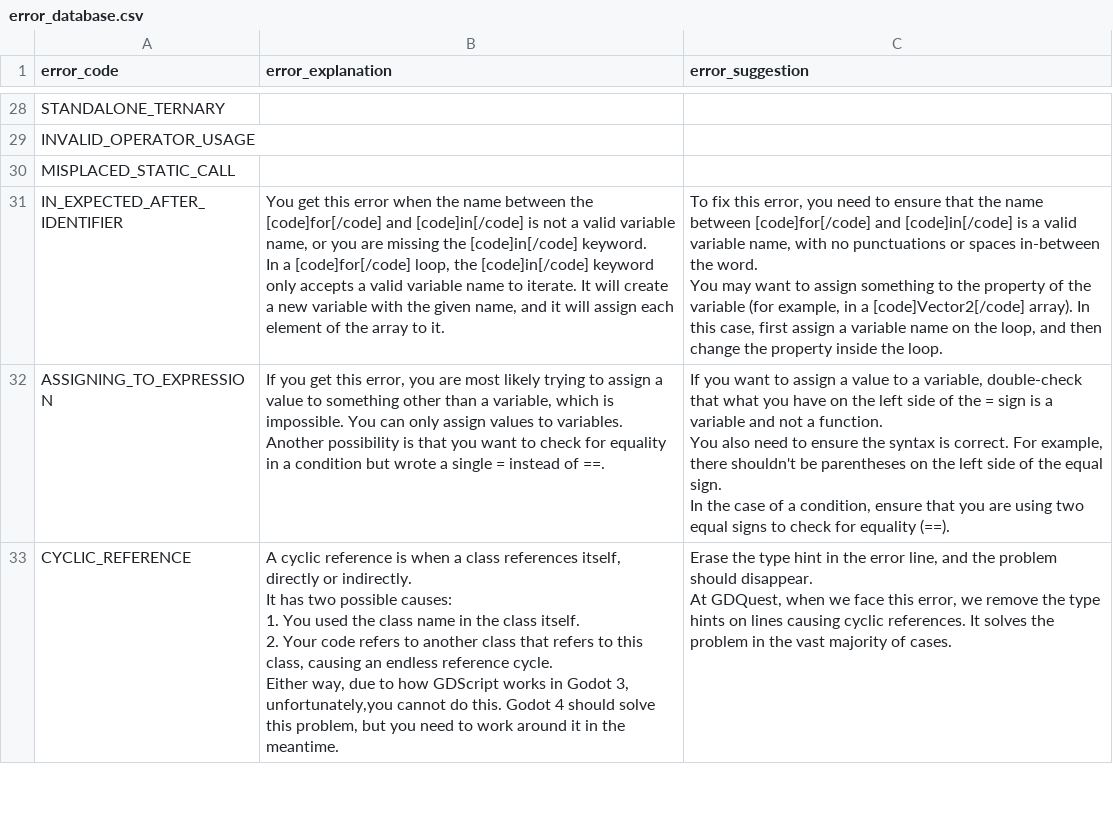
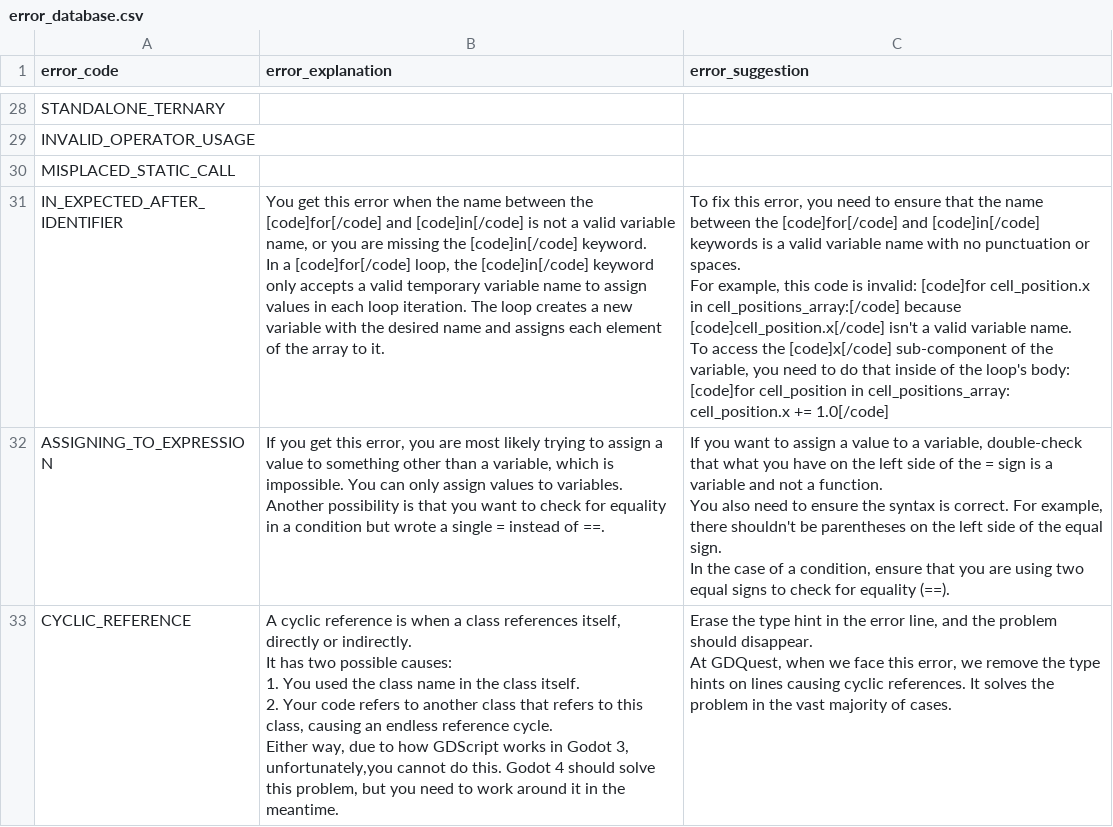
Before and after one commit to GDQuest/learn-gdscript, a CSV file: script_checking/error_database.csv, drawn as a sheet; only a part is shown, gaps mark what is left out.

Commit message:
Update script_checking/error_database.csv

```diff
--- a/script_checking/error_database.csv
+++ b/script_checking/error_database.csv
@@ -30,7 +30,12 @@ INVALID_OPERATOR_USAGE,,
 MISPLACED_STATIC_CALL,,
-IN_EXPECTED_AFTER_IDENTIFIER,"You get this error when the name between the [code]for[/code] and [code]in[/code] is not a valid variable name, or you are missing the [code]in[/code] keyword.
-
-In a [code]for[/code] loop, the [code]in[/code] keyword only accepts a valid variable name to iterate. It will create a new variable with the given name, and it will assign each element of the array to it.","To fix this error, you need to ensure that the name between [code]for[/code] and [code]in[/code] is a valid variable name, with no punctuations or spaces in-between the word.
-
-You may want to assign something to the property of the variable (for example, in a [code]Vector2[/code] array). In this case, first assign a variable name on the loop, and then change the property inside the loop."
+IN_EXPECTED_AFTER_IDENTIFIER,"You get this error when the name between the [code]for[/code] and [code]in[/code] is not a valid variable name, or you are missing the [code]in[/code] keyword.
+
+In a [code]for[/code] loop, the [code]in[/code] keyword only accepts a valid temporary variable name to assign values in each loop iteration. The loop creates a new variable with the desired name and assigns each element of the array to it.","To fix this error, you need to ensure that the name between the [code]for[/code] and [code]in[/code] keywords is a valid variable name with no punctuation or spaces.
+
+For example, this code is invalid: [code]for cell_position.x in cell_positions_array:[/code] because [code]cell_position.x[/code] isn't a valid variable name.
+
+To access the [code]x[/code] sub-component of the variable, you need to do that inside of the loop's body:
+
+[code]for cell_position in cell_positions_array:
+    cell_position.x += 1.0[/code]"
 ASSIGNING_TO_EXPRESSION,"If you get this error, you are most likely trying to assign a value to something other than a variable, which is impossible. You can only assign values to variables.
```
